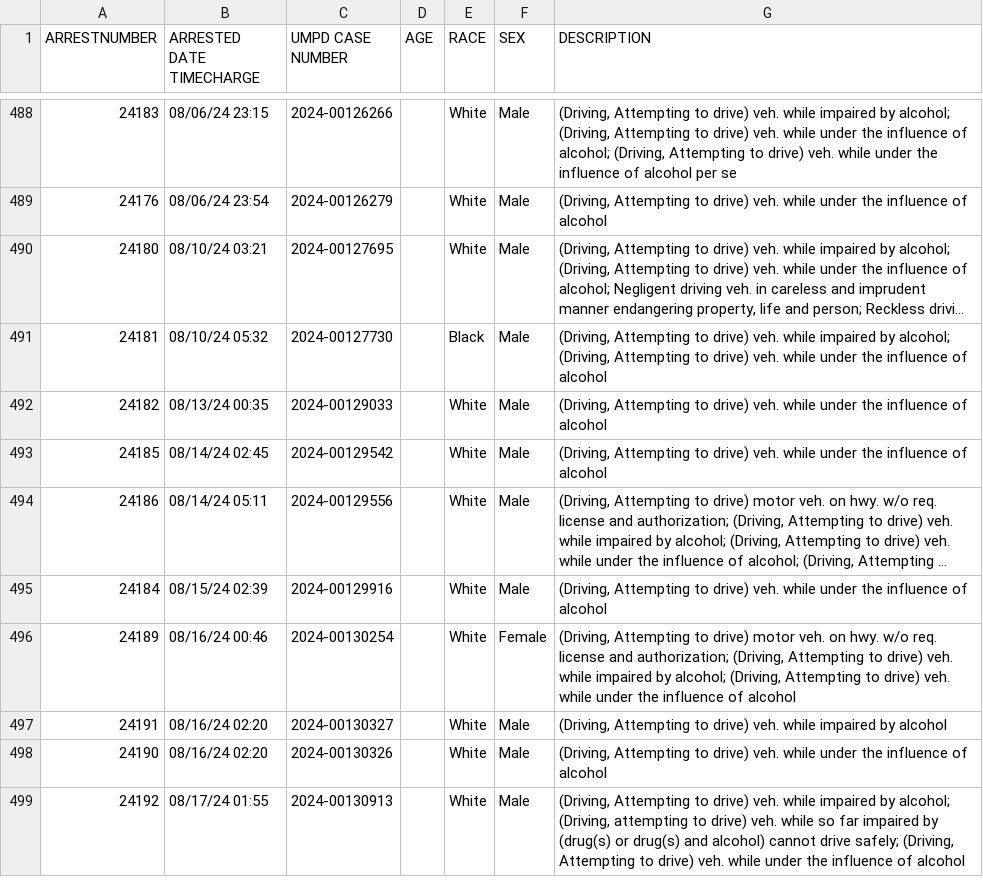
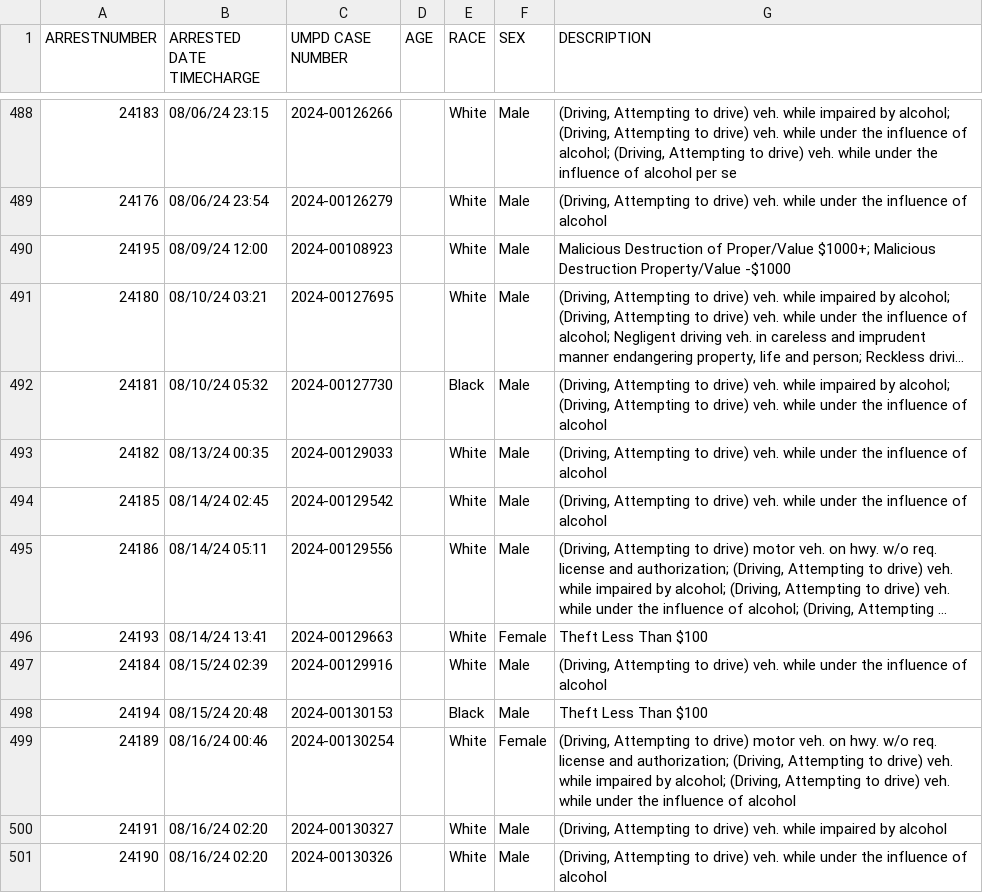
Before and after one commit to rachelmarconi/na-gov-upgrade, a CSV file: data/all-police-arrests.csv, drawn as a sheet; only a part is shown, gaps mark what is left out; the shorter side is filled out with more unchanged rows; long unchanged cells end in …; the diff names each change by its address in the sheet, - before the commit and + after, or states it on an @@ line.

```diff
--- a/data/all-police-arrests.csv
+++ b/data/all-police-arrests.csv
+row 490: 24195 | 08/09/24 12:00 | 2024-00108923 |  | White | Male | Malicious Destruction of Proper/Value $1000+; Malicious Destruction Property/Value -$1000
+row 496: 24193 | 08/14/24 13:41 | 2024-00129663 |  | White | Female | Theft Less Than $100
+row 498: 24194 | 08/15/24 20:48 | 2024-00130153 |  | Black | Male | Theft Less Than $100
```
Also changed, not shown: data/new_cases.csv, 2 other files.
